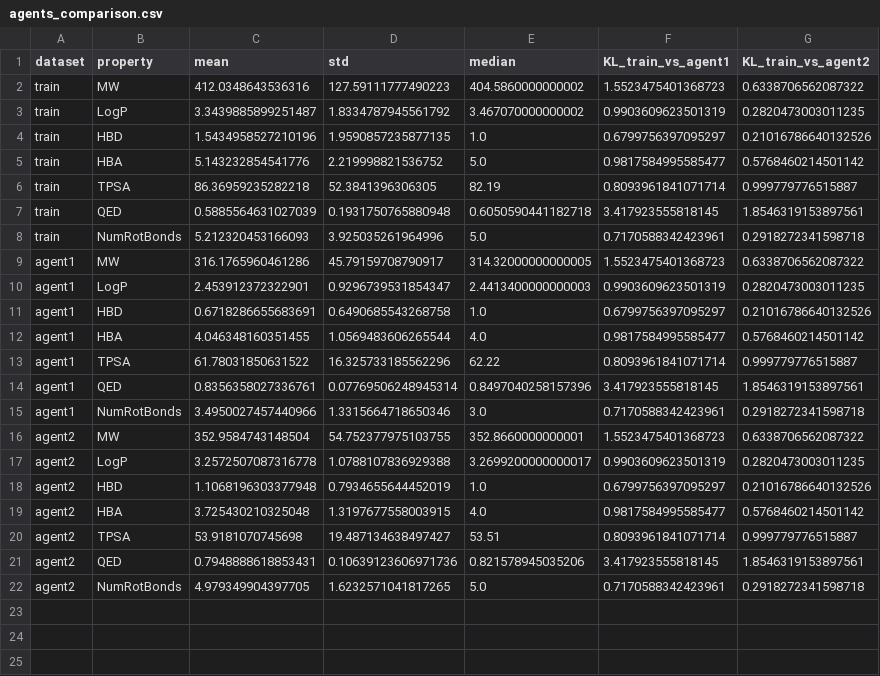
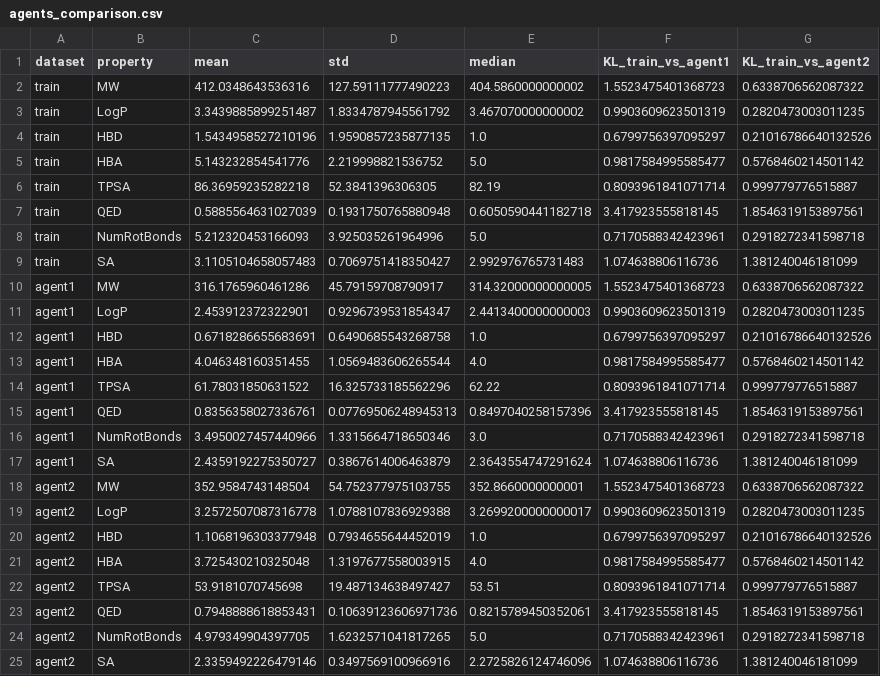
Before and after one commit to nidropakshin2/AmpC-beta-lactamaze-hackaton, a CSV file: metrics/results/agents_comparison.csv, drawn as a sheet.

Commit message:
agent comparison

```diff
--- a/metrics/results/agents_comparison.csv
+++ b/metrics/results/agents_comparison.csv
@@ -8,2 +8,3 @@ train,QED,0.5885564631027039,0.1931750765880948,0.6050590441182718,3.41792355581
 train,NumRotBonds,5.212320453166093,3.925035261964996,5.0,0.7170588342423961,0.2918272341598718
+train,SA,3.1105104658057483,0.7069751418350427,2.992976765731483,1.074638806116736,1.381240046181099
 agent1,MW,316.1765960461286,45.79159708790917,314.32000000000005,1.5523475401368723,0.6338706562087322
@@ -13,4 +14,5 @@ agent1,HBA,4.046348160351455,1.0569483606265544,4.0,0.9817584995585477,0.5768460
 agent1,TPSA,61.78031850631522,16.325733185562296,62.22,0.8093961841071714,0.999779776515887
-agent1,QED,0.8356358027336761,0.07769506248945314,0.8497040258157396,3.417923555818145,1.8546319153897561
+agent1,QED,0.8356358027336761,0.07769506248945313,0.8497040258157396,3.417923555818145,1.8546319153897561
 agent1,NumRotBonds,3.4950027457440966,1.3315664718650346,3.0,0.7170588342423961,0.2918272341598718
+agent1,SA,2.4359192275350727,0.3867614006463879,2.3643554747291624,1.074638806116736,1.381240046181099
 agent2,MW,352.9584743148504,54.752377975103755,352.8660000000001,1.5523475401368723,0.6338706562087322
@@ -20,3 +22,4 @@ agent2,HBA,3.725430210325048,1.3197677558003915,4.0,0.9817584995585477,0.5768460
 agent2,TPSA,53.9181070745698,19.487134638497427,53.51,0.8093961841071714,0.999779776515887
-agent2,QED,0.7948888618853431,0.10639123606971736,0.821578945035206,3.417923555818145,1.8546319153897561
+agent2,QED,0.7948888618853431,0.10639123606971736,0.8215789450352061,3.417923555818145,1.8546319153897561
 agent2,NumRotBonds,4.979349904397705,1.6232571041817265,5.0,0.7170588342423961,0.2918272341598718
+agent2,SA,2.3359492226479146,0.3497569100966916,2.2725826124746096,1.074638806116736,1.381240046181099
```
Also changed, not shown: 9 other files.
